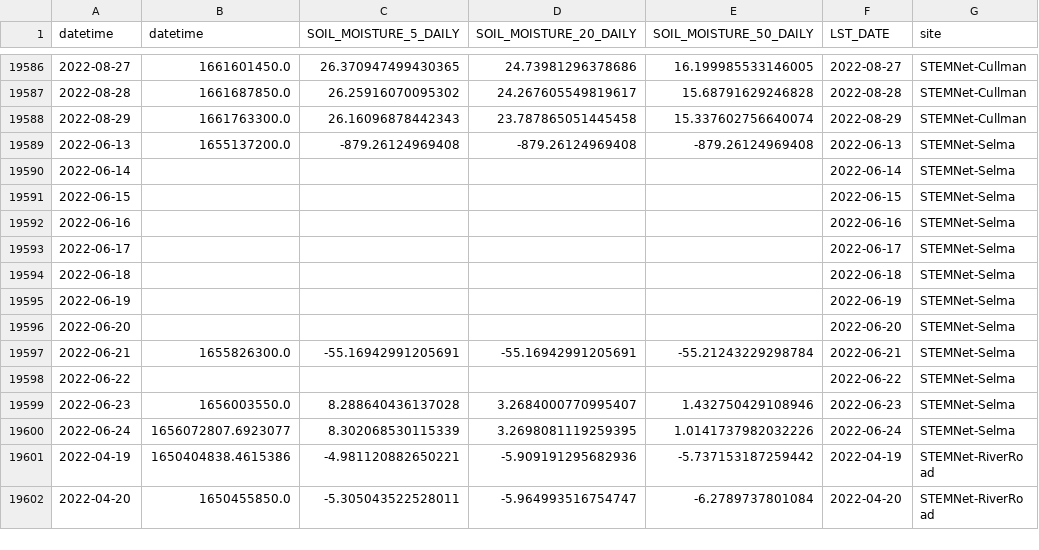
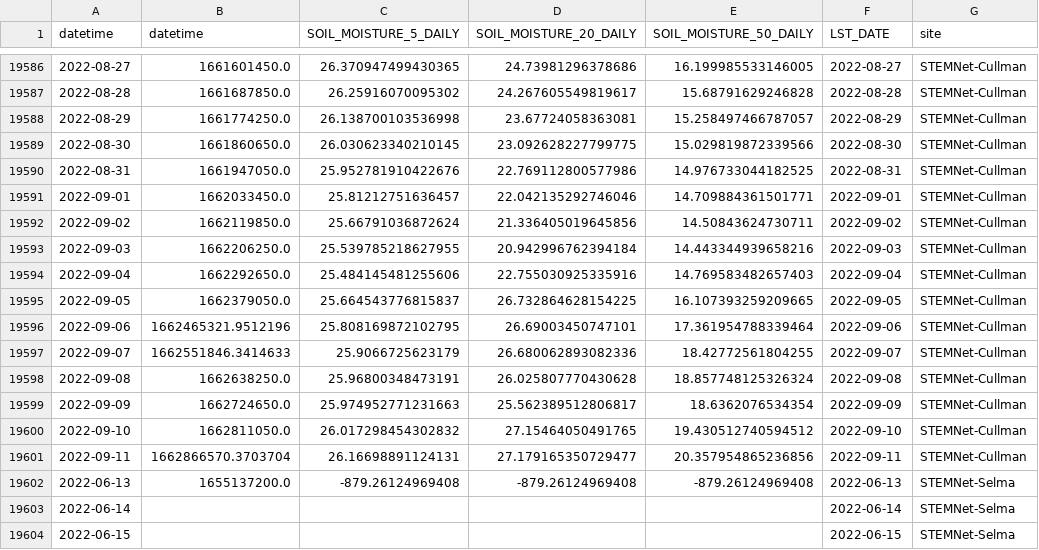
Before and after one commit to wle0001/dashapp, a CSV file: scripts/STEMNet_AL_all.csv, drawn as a sheet; only a part is shown, gaps mark what is left out; the shorter side is filled out with more unchanged rows; removed rows and columns are numbered as before the commit, all else as after; the diff covers the shown part only; the diff names each change by its address in the sheet, - before the commit and + after, or states it on an @@ line.

```diff
--- a/scripts/STEMNet_AL_all.csv
+++ b/scripts/STEMNet_AL_all.csv
-row 19588: 2022-08-29 | 1661763300.0 | 26.16096878442343 | 23.787865051445458 | 15.337602756640074 | 2022-08-29 | STEMNet-Cullman
+row 19588: 2022-08-29 | 1661774250.0 | 26.138700103536998 | 23.67724058363081 | 15.258497466787057 | 2022-08-29 | STEMNet-Cullman
+row 19589: 2022-08-30 | 1661860650.0 | 26.030623340210145 | 23.092628227799775 | 15.029819872339566 | 2022-08-30 | STEMNet-Cullman
+row 19590: 2022-08-31 | 1661947050.0 | 25.952781910422676 | 22.769112800577986 | 14.976733044182525 | 2022-08-31 | STEMNet-Cullman
+row 19591: 2022-09-01 | 1662033450.0 | 25.81212751636457 | 22.042135292746046 | 14.709884361501771 | 2022-09-01 | STEMNet-Cullman
+row 19592: 2022-09-02 | 1662119850.0 | 25.66791036872624 | 21.336405019645856 | 14.50843624730711 | 2022-09-02 | STEMNet-Cullman
+row 19593: 2022-09-03 | 1662206250.0 | 25.539785218627955 | 20.942996762394184 | 14.443344939658216 | 2022-09-03 | STEMNet-Cullman
+row 19594: 2022-09-04 | 1662292650.0 | 25.484145481255606 | 22.755030925335916 | 14.769583482657403 | 2022-09-04 | STEMNet-Cullman
+row 19595: 2022-09-05 | 1662379050.0 | 25.664543776815837 | 26.732864628154225 | 16.107393259209665 | 2022-09-05 | STEMNet-Cullman
+row 19596: 2022-09-06 | 1662465321.9512196 | 25.808169872102795 | 26.69003450747101 | 17.361954788339464 | 2022-09-06 | STEMNet-Cullman
+row 19597: 2022-09-07 | 1662551846.3414633 | 25.9066725623179 | 26.680062893082336 | 18.42772561804255 | 2022-09-07 | STEMNet-Cullman
+row 19598: 2022-09-08 | 1662638250.0 | 25.96800348473191 | 26.025807770430628 | 18.857748125326324 | 2022-09-08 | STEMNet-Cullman
+row 19599: 2022-09-09 | 1662724650.0 | 25.974952771231663 | 25.562389512806817 | 18.6362076534354 | 2022-09-09 | STEMNet-Cullman
+row 19600: 2022-09-10 | 1662811050.0 | 26.017298454302832 | 27.15464050491765 | 19.430512740594512 | 2022-09-10 | STEMNet-Cullman
+row 19601: 2022-09-11 | 1662866570.3703704 | 26.16698891124131 | 27.179165350729477 | 20.357954865236856 | 2022-09-11 | STEMNet-Cullman
```
Also changed, not shown: 25 added rows and 1 removed row elsewhere in this file, 2 other files.
